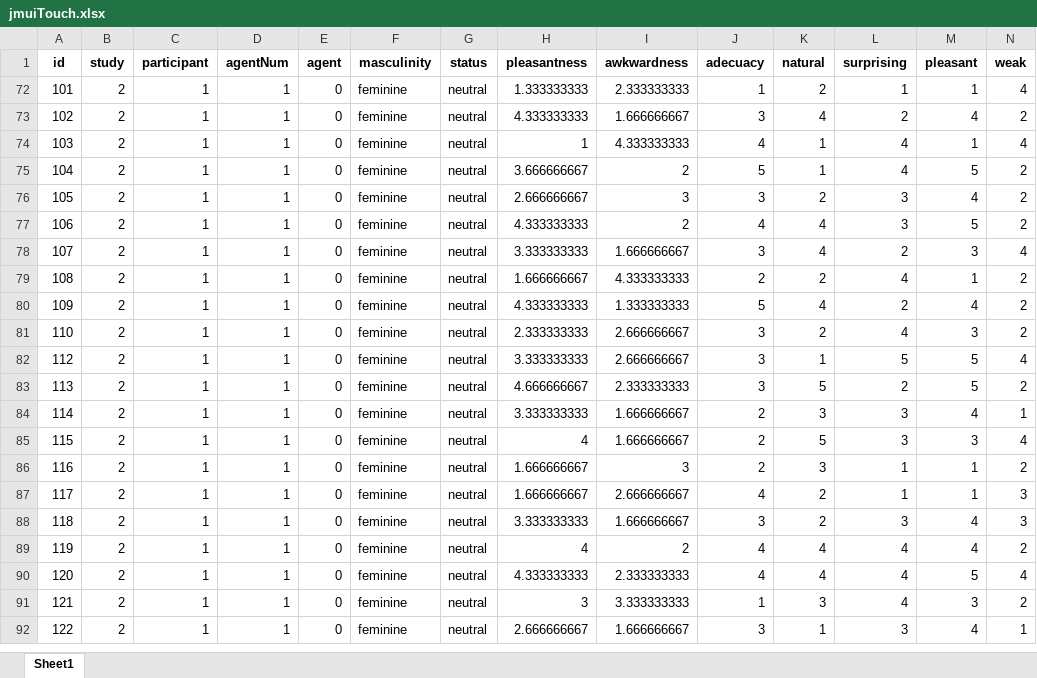
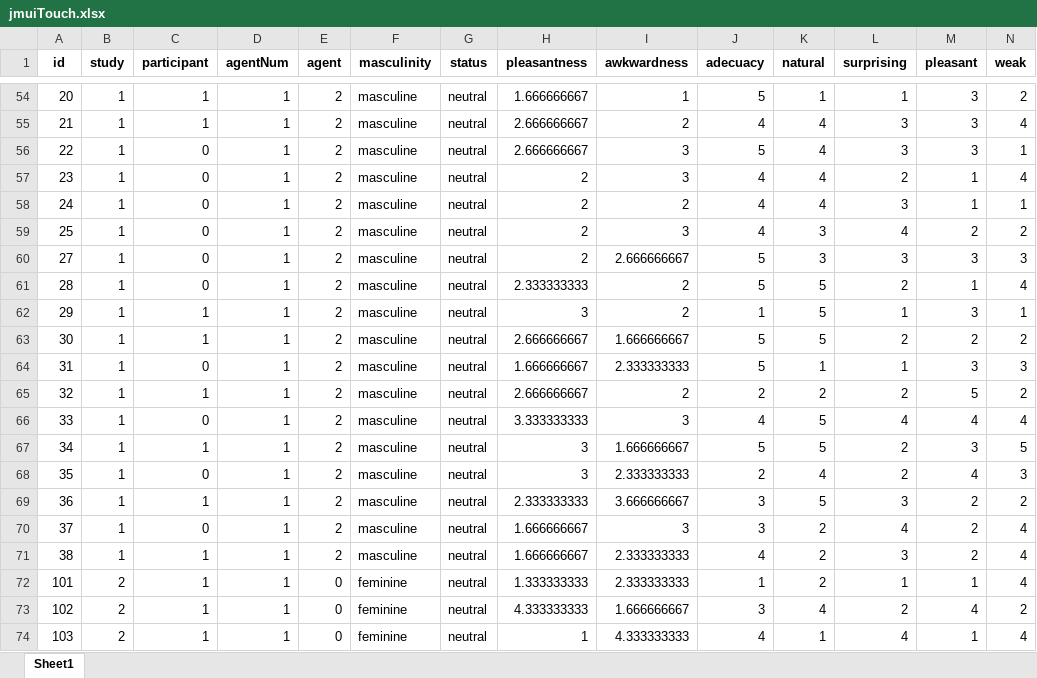
Before and after one commit to swidrak/data, an Excel workbook: finaljmui/jmuiTouch.xlsx, sheet Sheet1, drawn as a sheet; only a part is shown, gaps mark what is left out; the shorter side is filled out with more unchanged rows; values as stored, in another font and other column widths than the file's, no borders; rows hold the shown columns only; the diff covers the shown part only; the diff names each change by its address in the sheet, - before the commit and + after, or states it on an @@ line.

Commit message:
Add files via upload

```diff
--- a/finaljmui/jmuiTouch.xlsx (sheet Sheet1)
+++ b/finaljmui/jmuiTouch.xlsx (sheet Sheet1)
@@ row 54 unhidden: 20 | 1 | 1 | 1 | 2 | masculine | neutral | 1.666666667 | 1 | 5 | 1 | 1 | 3 | 2 @@
@@ row 55 unhidden: 21 | 1 | 1 | 1 | 2 | masculine | neutral | 2.666666667 | 2 | 4 | 4 | 3 | 3 | 4 @@
@@ row 56 unhidden: 22 | 1 | 0 | 1 | 2 | masculine | neutral | 2.666666667 | 3 | 5 | 4 | 3 | 3 | 1 @@
@@ row 57 unhidden: 23 | 1 | 0 | 1 | 2 | masculine | neutral | 2 | 3 | 4 | 4 | 2 | 1 | 4 @@
@@ row 58 unhidden: 24 | 1 | 0 | 1 | 2 | masculine | neutral | 2 | 2 | 4 | 4 | 3 | 1 | 1 @@
@@ row 59 unhidden: 25 | 1 | 0 | 1 | 2 | masculine | neutral | 2 | 3 | 4 | 3 | 4 | 2 | 2 @@
@@ row 60 unhidden: 27 | 1 | 0 | 1 | 2 | masculine | neutral | 2 | 2.666666667 | 5 | 3 | 3 | 3 | 3 @@
@@ row 61 unhidden: 28 | 1 | 0 | 1 | 2 | masculine | neutral | 2.333333333 | 2 | 5 | 5 | 2 | 1 | 4 @@
@@ row 62 unhidden: 29 | 1 | 1 | 1 | 2 | masculine | neutral | 3 | 2 | 1 | 5 | 1 | 3 | 1 @@
@@ row 63 unhidden: 30 | 1 | 1 | 1 | 2 | masculine | neutral | 2.666666667 | 1.666666667 | 5 | 5 | 2 | 2 | 2 @@
@@ row 64 unhidden: 31 | 1 | 0 | 1 | 2 | masculine | neutral | 1.666666667 | 2.333333333 | 5 | 1 | 1 | 3 | 3 @@
@@ row 65 unhidden: 32 | 1 | 1 | 1 | 2 | masculine | neutral | 2.666666667 | 2 | 2 | 2 | 2 | 5 | 2 @@
@@ row 66 unhidden: 33 | 1 | 0 | 1 | 2 | masculine | neutral | 3.333333333 | 3 | 4 | 5 | 4 | 4 | 4 @@
@@ row 67 unhidden: 34 | 1 | 1 | 1 | 2 | masculine | neutral | 3 | 1.666666667 | 5 | 5 | 2 | 3 | 5 @@
@@ row 68 unhidden: 35 | 1 | 0 | 1 | 2 | masculine | neutral | 3 | 2.333333333 | 2 | 4 | 2 | 4 | 3 @@
@@ row 69 unhidden: 36 | 1 | 1 | 1 | 2 | masculine | neutral | 2.333333333 | 3.666666667 | 3 | 5 | 3 | 2 | 2 @@
@@ row 70 unhidden: 37 | 1 | 0 | 1 | 2 | masculine | neutral | 1.666666667 | 3 | 3 | 2 | 4 | 2 | 4 @@
@@ row 71 unhidden: 38 | 1 | 1 | 1 | 2 | masculine | neutral | 1.666666667 | 2.333333333 | 4 | 2 | 3 | 2 | 4 @@
```
Also changed, not shown: 52 hidden or unhidden rows elsewhere in this sheet.
